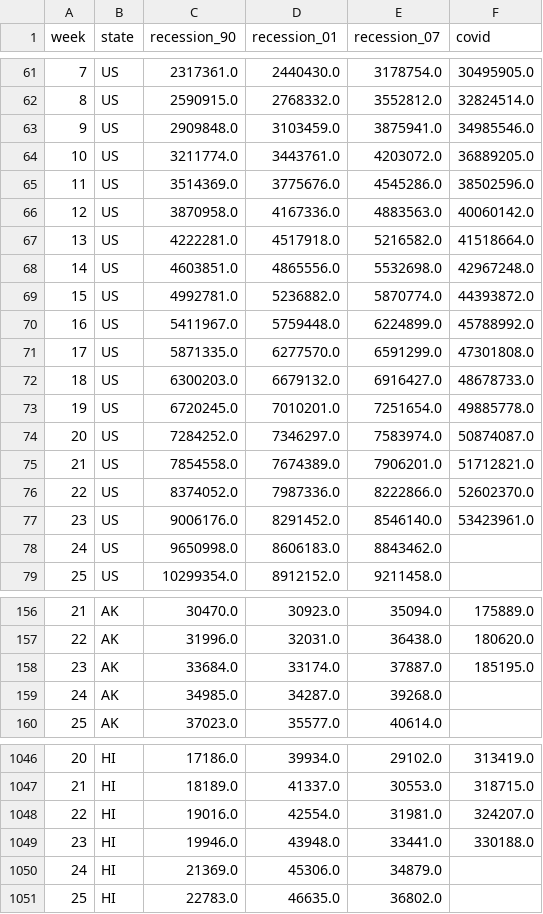
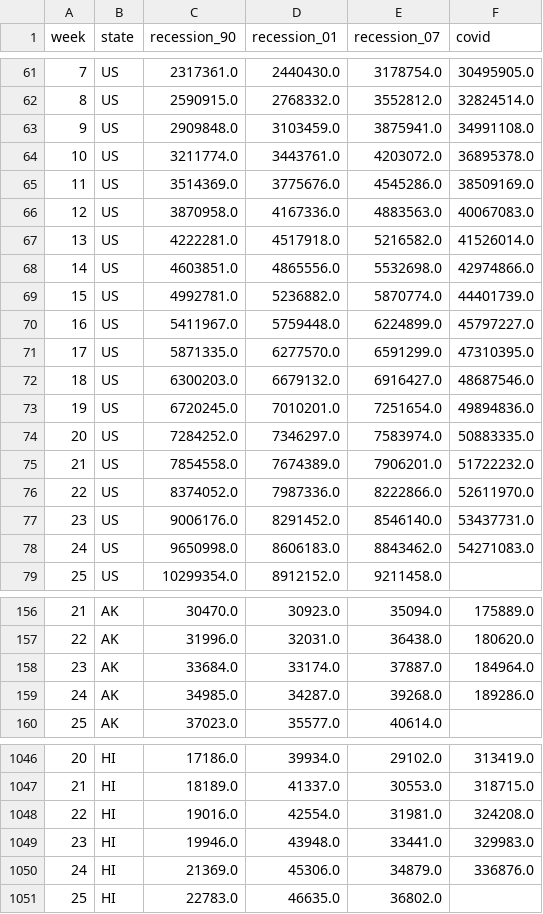
Before and after one commit to UI-Research/ui-claims, a CSV file: data/ui-claims.csv, drawn as a sheet; only a part is shown, gaps mark what is left out; the diff covers the shown part only.

Commit message:
data update

```diff
--- a/data/ui-claims.csv
+++ b/data/ui-claims.csv
@@ -62,18 +62,18 @@ week,state,recession_90,recession_01,recession_07,covid
 8,US,2590915.0,2768332.0,3552812.0,32824514.0
-9,US,2909848.0,3103459.0,3875941.0,34985546.0
-10,US,3211774.0,3443761.0,4203072.0,36889205.0
-11,US,3514369.0,3775676.0,4545286.0,38502596.0
-12,US,3870958.0,4167336.0,4883563.0,40060142.0
-13,US,4222281.0,4517918.0,5216582.0,41518664.0
-14,US,4603851.0,4865556.0,5532698.0,42967248.0
-15,US,4992781.0,5236882.0,5870774.0,44393872.0
-16,US,5411967.0,5759448.0,6224899.0,45788992.0
-17,US,5871335.0,6277570.0,6591299.0,47301808.0
-18,US,6300203.0,6679132.0,6916427.0,48678733.0
-19,US,6720245.0,7010201.0,7251654.0,49885778.0
-20,US,7284252.0,7346297.0,7583974.0,50874087.0
-21,US,7854558.0,7674389.0,7906201.0,51712821.0
-22,US,8374052.0,7987336.0,8222866.0,52602370.0
-23,US,9006176.0,8291452.0,8546140.0,53423961.0
-24,US,9650998.0,8606183.0,8843462.0,
+9,US,2909848.0,3103459.0,3875941.0,34991108.0
+10,US,3211774.0,3443761.0,4203072.0,36895378.0
+11,US,3514369.0,3775676.0,4545286.0,38509169.0
+12,US,3870958.0,4167336.0,4883563.0,40067083.0
+13,US,4222281.0,4517918.0,5216582.0,41526014.0
+14,US,4603851.0,4865556.0,5532698.0,42974866.0
+15,US,4992781.0,5236882.0,5870774.0,44401739.0
+16,US,5411967.0,5759448.0,6224899.0,45797227.0
+17,US,5871335.0,6277570.0,6591299.0,47310395.0
+18,US,6300203.0,6679132.0,6916427.0,48687546.0
+19,US,6720245.0,7010201.0,7251654.0,49894836.0
+20,US,7284252.0,7346297.0,7583974.0,50883335.0
+21,US,7854558.0,7674389.0,7906201.0,51722232.0
+22,US,8374052.0,7987336.0,8222866.0,52611970.0
+23,US,9006176.0,8291452.0,8546140.0,53437731.0
+24,US,9650998.0,8606183.0,8843462.0,54271083.0
 25,US,10299354.0,8912152.0,9211458.0,
@@ -157,4 +157,4 @@ week,state,recession_90,recession_01,recession_07,covid
 22,AK,31996.0,32031.0,36438.0,180620.0
-23,AK,33684.0,33174.0,37887.0,185195.0
-24,AK,34985.0,34287.0,39268.0,
+23,AK,33684.0,33174.0,37887.0,184964.0
+24,AK,34985.0,34287.0,39268.0,189286.0
 25,AK,37023.0,35577.0,40614.0,
@@ -1047,5 +1047,5 @@ week,state,recession_90,recession_01,recession_07,covid
 21,HI,18189.0,41337.0,30553.0,318715.0
-22,HI,19016.0,42554.0,31981.0,324207.0
-23,HI,19946.0,43948.0,33441.0,330188.0
-24,HI,21369.0,45306.0,34879.0,
+22,HI,19016.0,42554.0,31981.0,324208.0
+23,HI,19946.0,43948.0,33441.0,329983.0
+24,HI,21369.0,45306.0,34879.0,336876.0
 25,HI,22783.0,46635.0,36802.0,
```
Also changed, not shown: 114 edited cells elsewhere in this file, data/csv/CA.csv, data/csv/FL.csv, 56 other files.
